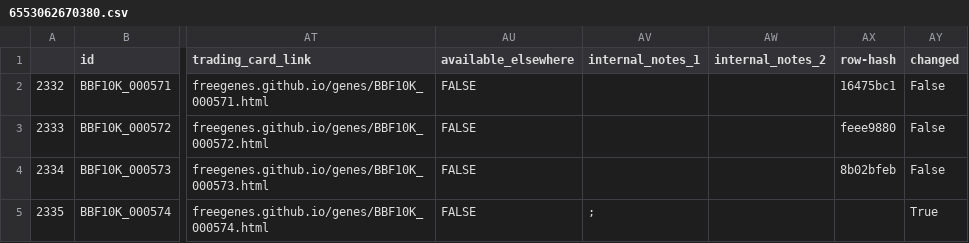
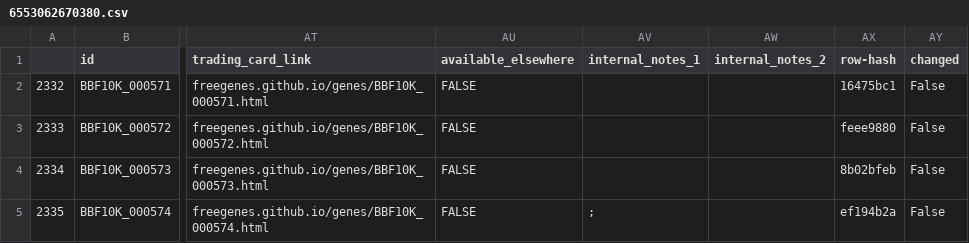
Before and after one commit to freegenes/genes-documentation, a CSV file: product-csvs/6553062670380.csv, drawn as a sheet; only a part is shown, gaps mark what is left out; the diff names each change by its address in the sheet, - before the commit and + after, or states it on an @@ line.

```diff
--- a/product-csvs/6553062670380.csv
+++ b/product-csvs/6553062670380.csv
-AX5 (row-hash): (empty)
+AX5 (row-hash): ef194b2a
-AY5 (changed): True
+AY5 (changed): False
```
Also changed, not shown: product-csvs/5025887322156.csv, product-csvs/5313071317036.csv, 12 other files.
